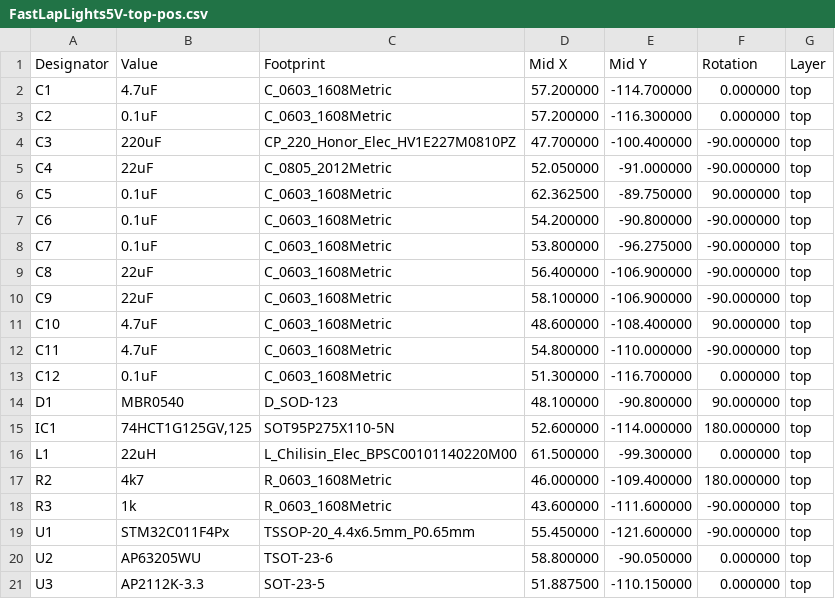
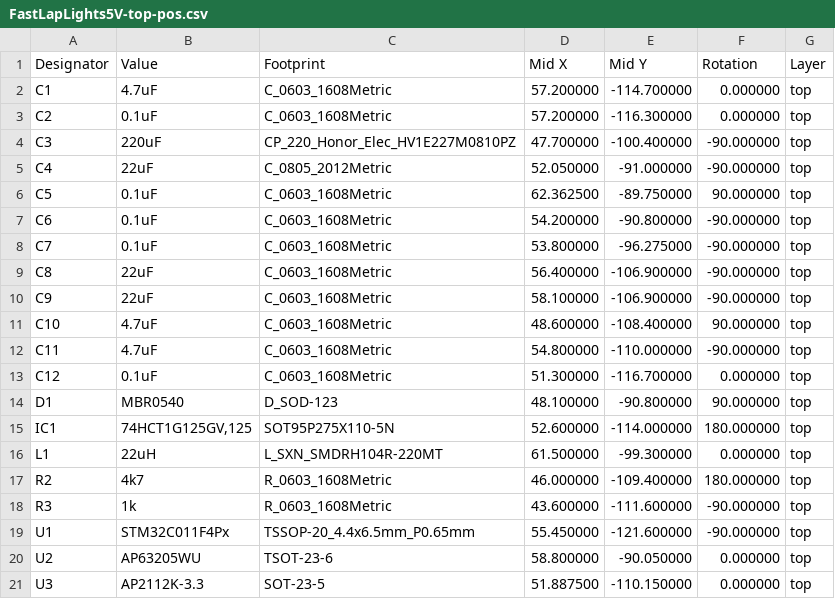
Before and after one commit to philippmichaelkrebs/FastLapLights, a CSV file: pcb/FastLapLights5V/assembly/FastLapLights5V-top-pos.csv, drawn as a sheet.

```diff
--- a/pcb/FastLapLights5V/assembly/FastLapLights5V-top-pos.csv
+++ b/pcb/FastLapLights5V/assembly/FastLapLights5V-top-pos.csv
@@ -15,3 +15,3 @@ Designator,Value,Footprint,Mid X,Mid Y,Rotation,Layer
 "IC1","74HCT1G125GV,125","SOT95P275X110-5N",52.600000,-114.000000,180.000000,top
-"L1","22uH","L_Chilisin_Elec_BPSC00101140220M00",61.500000,-99.300000,0.000000,top
+"L1","22uH","L_SXN_SMDRH104R-220MT",61.500000,-99.300000,0.000000,top
 "R2","4k7","R_0603_1608Metric",46.000000,-109.400000,180.000000,top
```
Also changed, not shown: pcb/FastLapLights5V/assembly/FastLapLights-BOM.csv, 51 other files.
